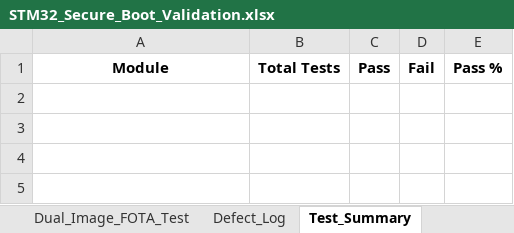
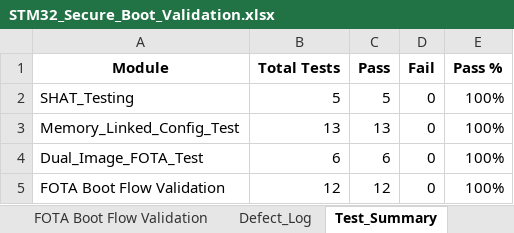
Before and after one commit to Mani9766/STM32-Project-05-Secure-Boot, an Excel workbook: Validation/STM32_Secure_Boot_Validation.xlsx, sheet Test_Summary, drawn as a sheet; values as stored, in another font and other column widths than the file's, no borders; the diff names each change by its address in the sheet, - before the commit and + after, or states it on an @@ line.

Commit message:
Simplify FOTA candidate validation and fallback flow
Removed persistent candidate update-state handling from the FOTA boot flow.

The bootloader now:
- Validates active and candidate metadata
- Checks candidate firmware version
- Verifies candidate SHA-256 before boot
- Falls back to active firmware when candidate validation fails
- Enters fail-safe when active firmware integrity verification fails

Update-state based activation and rollback handling is deferred for future enhancement.

```diff
--- a/Validation/STM32_Secure_Boot_Validation.xlsx (sheet Test_Summary)
+++ b/Validation/STM32_Secure_Boot_Validation.xlsx (sheet Test_Summary)
+sheet tab: FOTA Boot Flow Validation
+row 2: SHAT_Testing | 5 | 5 | 0 | 100%
+row 3: Memory_Linked_Config_Test | 13 | 13 | 0 | 100%
+row 4: Dual_Image_FOTA_Test | 6 | 6 | 0 | 100%
+row 5: FOTA Boot Flow Validation | 12 | 12 | 0 | 100%
```
Also changed, not shown: 19 other files.
